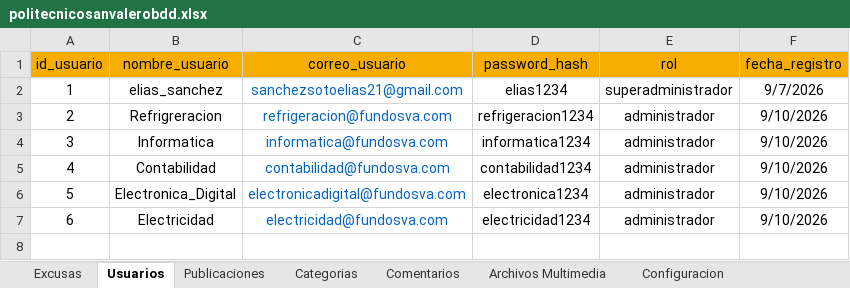
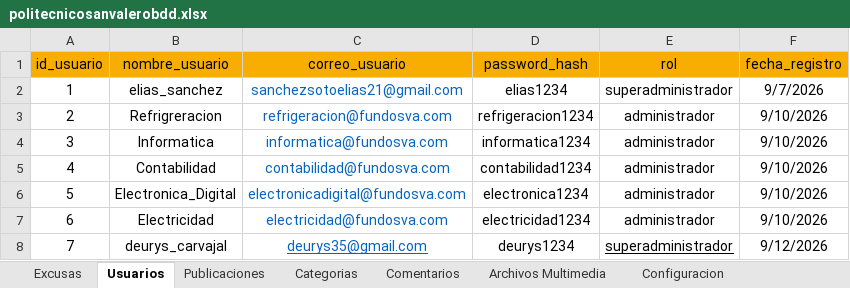
Before and after one commit to sanchezsotoelias21-glitch/fundosvarepositoriosanvalero, an Excel workbook: bdd/politecnicosanvalerobdd.xlsx, sheet Usuarios, drawn as a sheet; values as stored, in another font and other column widths than the file's, no borders; the diff names each change by its address in the sheet, - before the commit and + after, or states it on an @@ line.

Commit message:
nuevo usuario deurys

```diff
--- a/bdd/politecnicosanvalerobdd.xlsx (sheet Usuarios)
+++ b/bdd/politecnicosanvalerobdd.xlsx (sheet Usuarios)
+row 8: 7 | deurys_carvajal | deurys35@gmail.com | deurys1234 | superadministrador | 9/12/2026
```
Also changed, not shown: 1 other file.
